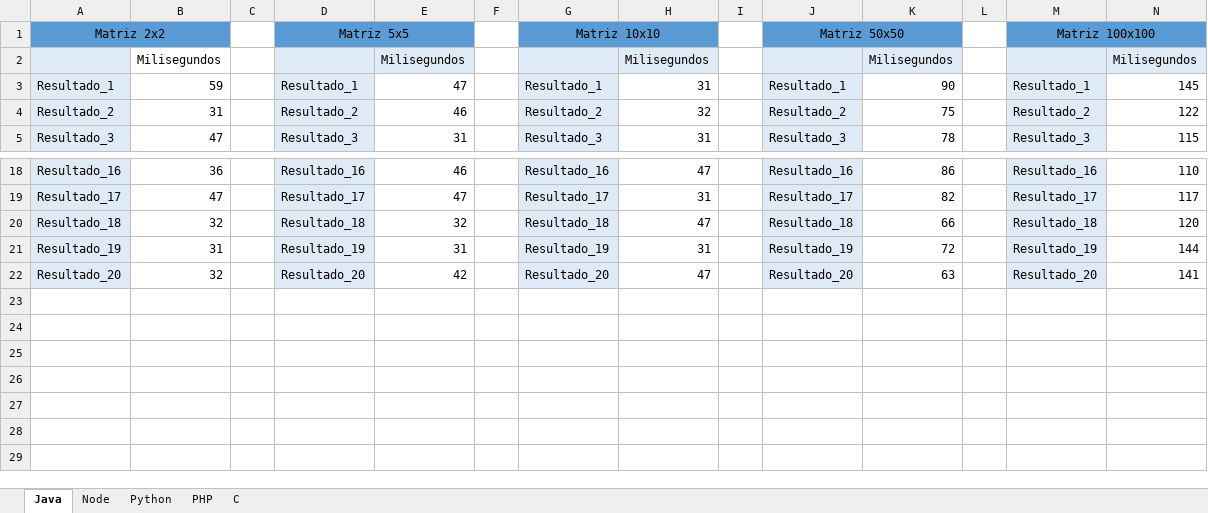
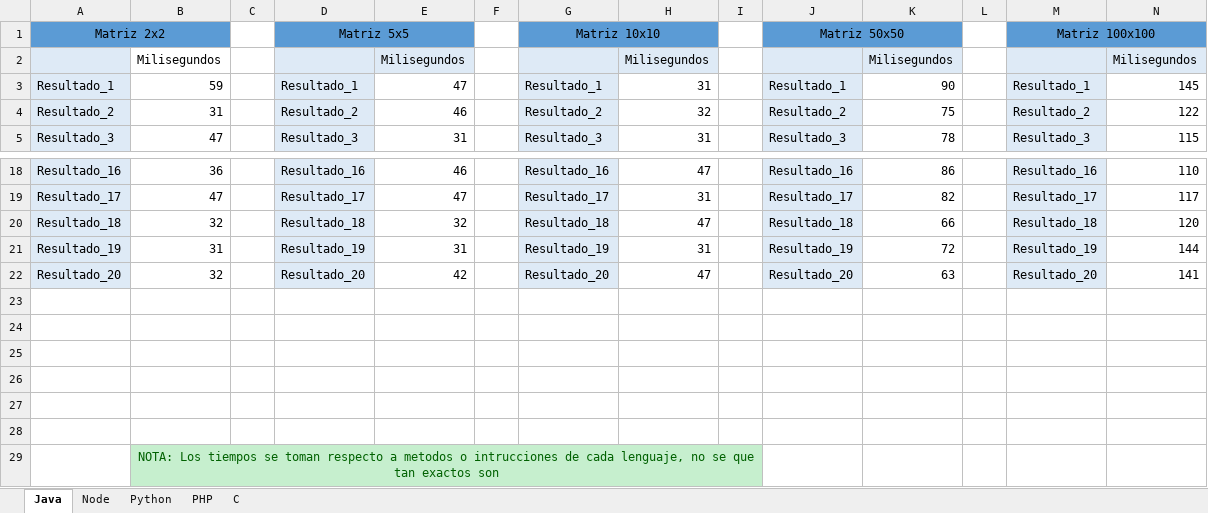
Before and after one commit to edinsonAC/analisis_practico, an Excel workbook: mediciones.xlsx, sheet Java, drawn as a sheet; only a part is shown, gaps mark what is left out; values as stored, in another font and other column widths than the file's, no borders; the diff names each change by its address in the sheet, - before the commit and + after, or states it on an @@ line.

Commit message:
excel con los tiempos

```diff
--- a/mediciones.xlsx (sheet Java)
+++ b/mediciones.xlsx (sheet Java)
-B1 fill: #5B9BD5
+B1 fill: none
-E1 fill: #5B9BD5
+E1 fill: none
-H1 fill: #5B9BD5
+H1 fill: none
-K1 fill: #5B9BD5
+K1 fill: none
-N1 fill: #5B9BD5
+N1 fill: none
+row 23: (empty)
+row 24: (empty)
+row 25: (empty)
+row 26: (empty)
+row 27: (empty)
+row 28: (empty)
+row 29:  | NOTA: Los tiempos se toman respecto a metodos o intrucciones de cada lenguaje, no se que tan exactos son
```
Also changed, not shown: sheet C, sheet Node, sheet Python, sheet PHP.
